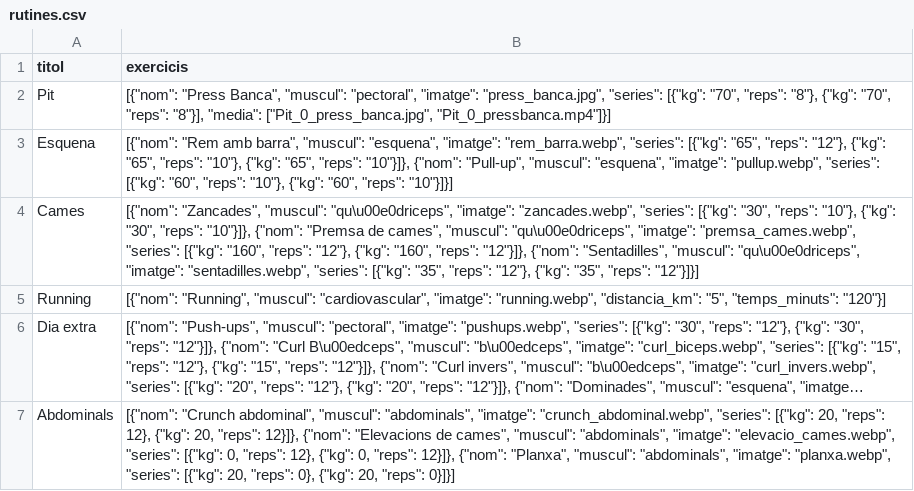
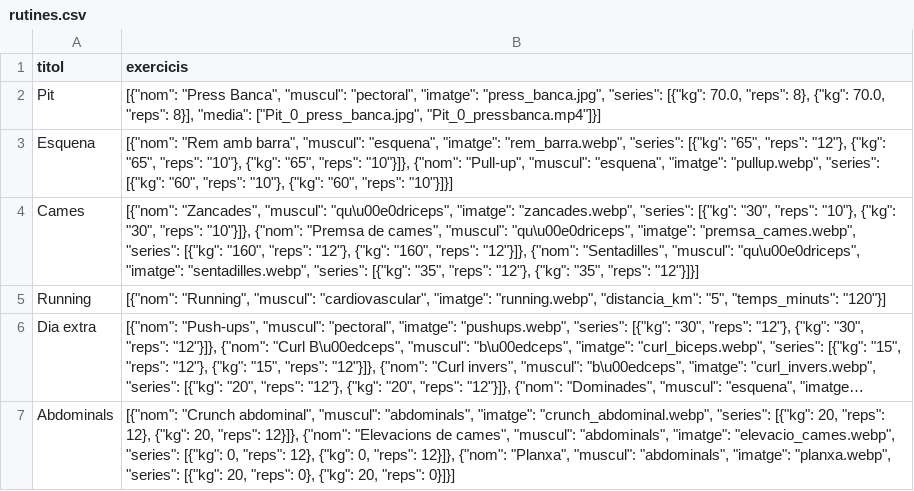
Before and after one commit to IkerVericat/FitnessCode, a CSV file: src/data/rutines.csv, drawn as a sheet; long unchanged cells end in ….

```diff
--- a/src/data/rutines.csv
+++ b/src/data/rutines.csv
@@ -1,3 +1,3 @@
 titol,exercicis
-Pit,"[{""nom"": ""Press Banca"", ""muscul"": ""pectoral"", ""imatge"": ""press_banca.jpg"", ""series"": [{""kg"": ""70"", ""reps"": ""8""}, {""kg"": ""70"", ""reps"": ""8""}], ""media"": [""Pit_0_press_banca.jpg"", ""Pit_0_pressbanca.mp4""]}]"
+Pit,"[{""nom"": ""Press Banca"", ""muscul"": ""pectoral"", ""imatge"": ""press_banca.jpg"", ""series"": [{""kg"": 70.0, ""reps"": 8}, {""kg"": 70.0, ""reps"": 8}], ""media"": [""Pit_0_press_banca.jpg"", ""Pit_0_pressbanca.mp4""]}]"
 Esquena,"[{""nom"": ""Rem amb barra"", ""muscul"": ""esquena"", ""imatge"": ""rem_barra.webp"", ""series"": [{""kg"": ""65"", ""reps"": ""12""}, {""kg"": ""65"", ""reps"": ""10""}, {""kg"": ""65"", ""reps"": ""10""}]}, {""nom"": ""Pull-up"", ""muscul"": ""esquena"", ""imatge"": ""pullup.webp"", ""series"": [{""kg"": ""60"", ""reps"": ""10""}, {""kg"": ""60"", ""reps"": ""10""}]}]"
```
Also changed, not shown: 15 other files.
